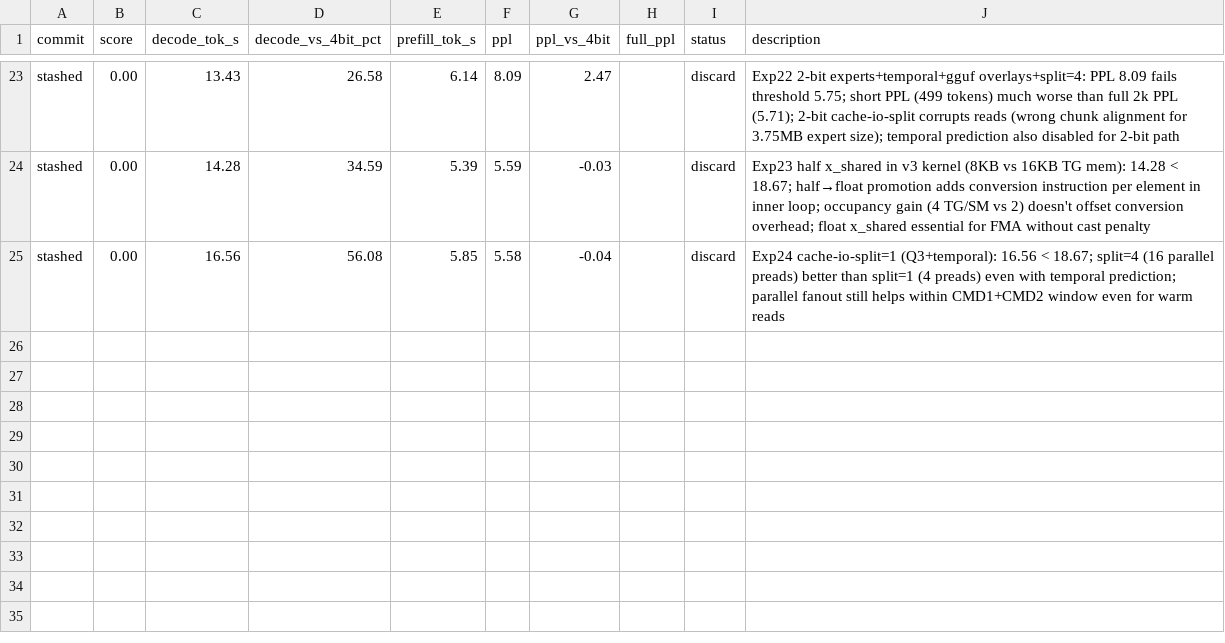
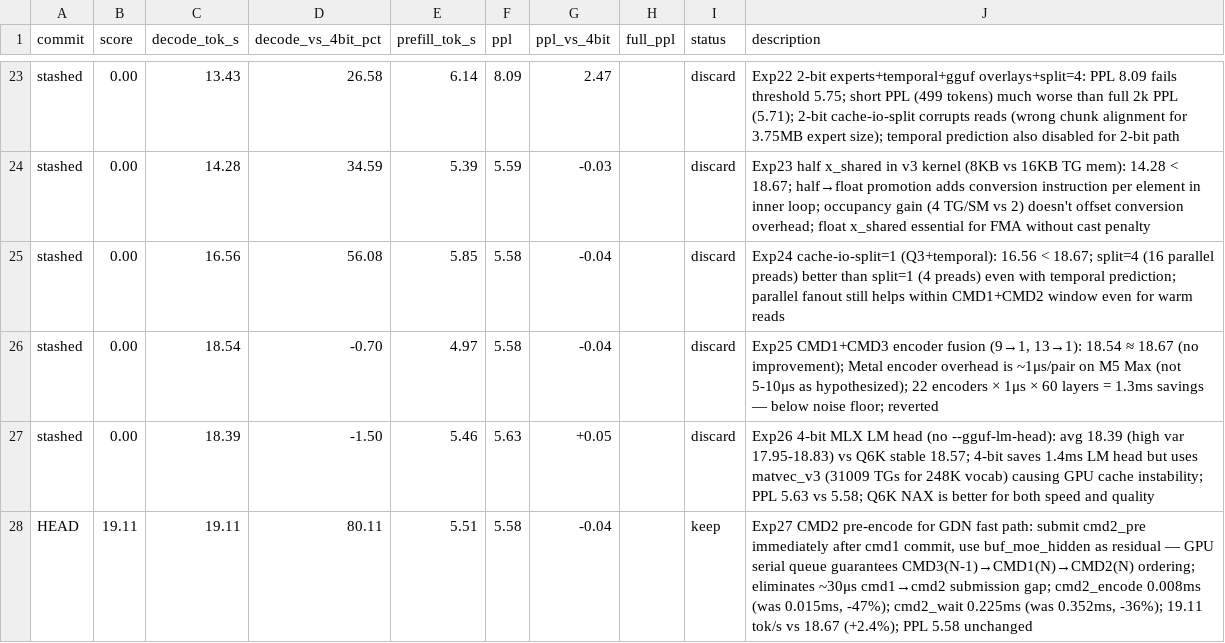
Before and after one commit to gorroai/flash-moe, a TSV file: autoresearch/results.tsv, drawn as a sheet; only a part is shown, gaps mark what is left out.

```diff
--- a/autoresearch/results.tsv
+++ b/autoresearch/results.tsv
@@ -25 +25,4 @@ stashed	0.00	14.28	34.59	5.39	5.59	-0.03		discard	Exp23 half x_shared in v3 kern
 stashed	0.00	16.56	56.08	5.85	5.58	-0.04		discard	Exp24 cache-io-split=1 (Q3+temporal): 16.56 < 18.67; split=4 (16 parallel preads) better than split=1 (4 preads) even with temporal prediction; parallel fanout still helps within CMD1+CMD2 window even for warm reads
+stashed	0.00	18.54	-0.70	4.97	5.58	-0.04		discard	Exp25 CMD1+CMD3 encoder fusion (9→1, 13→1): 18.54 ≈ 18.67 (no improvement); Metal encoder overhead is ~1μs/pair on M5 Max (not 5-10μs as hypothesized); 22 encoders × 1μs × 60 layers = 1.3ms savings — below noise floor; reverted
+stashed	0.00	18.39	-1.50	5.46	5.63	+0.05		discard	Exp26 4-bit MLX LM head (no --gguf-lm-head): avg 18.39 (high var 17.95-18.83) vs Q6K stable 18.57; 4-bit saves 1.4ms LM head but uses matvec_v3 (31009 TGs for 248K vocab) causing GPU cache instability; PPL 5.63 vs 5.58; Q6K NAX is better for both speed and quality
+HEAD	19.11	19.11	80.11	5.51	5.58	-0.04		keep	Exp27 CMD2 pre-encode for GDN fast path: submit cmd2_pre immediately after cmd1 commit, use buf_moe_hidden as residual — GPU serial queue guarantees CMD3(N-1)→CMD1(N)→CMD2(N) ordering; eliminates ~30μs cmd1→cmd2 submission gap; cmd2_encode 0.008ms (was 0.015ms, -47%); cmd2_wait 0.225ms (was 0.352ms, -36%); 19.11 tok/s vs 18.67 (+2.4%); PPL 5.58 unchanged
```
Also changed, not shown: 1 other file.
